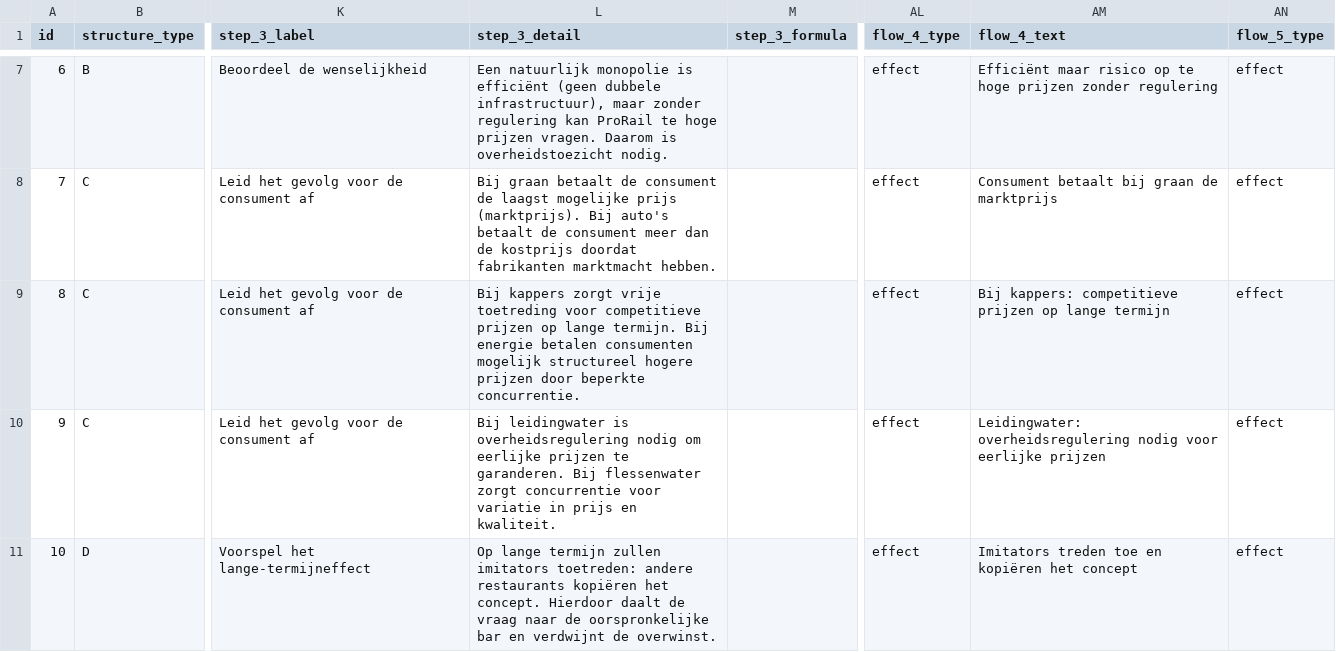
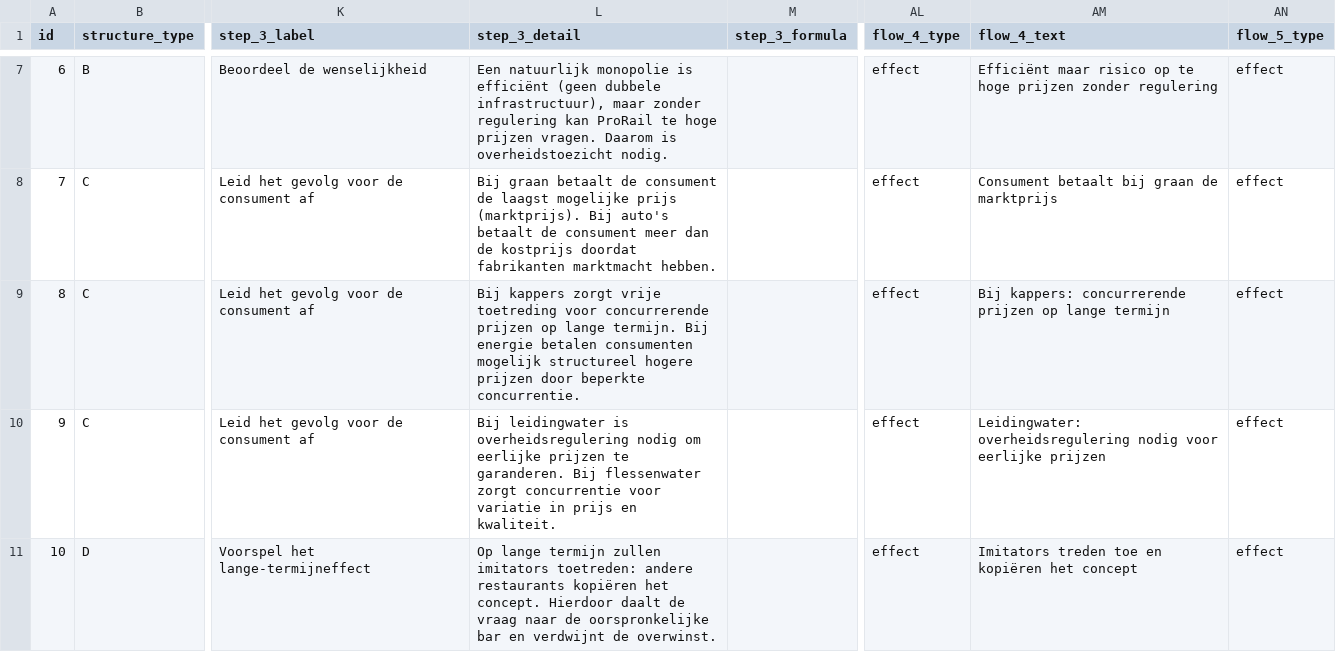
Before and after one commit to meijer1973/economie-vwo4-m3, a CSV file: shared/reasoning/3.1.2.csv, drawn as a sheet; only a part is shown, gaps mark what is left out; the diff names each change by its address in the sheet, - before the commit and + after, or states it on an @@ line.

```diff
--- a/shared/reasoning/3.1.2.csv
+++ b/shared/reasoning/3.1.2.csv
-L9 (step_3_detail): …toetreding voor competitieve prijzen op…
+L9 (step_3_detail): …toetreding voor concurrerende prijzen op…
-AM9 (flow_4_text): Bij kappers: competitieve prijzen op…
+AM9 (flow_4_text): Bij kappers: concurrerende prijzen op…
```
Also changed, not shown: shared/reasoning/3.1.3.csv, shared/reasoning/3.2.6.csv, 13 other files.
